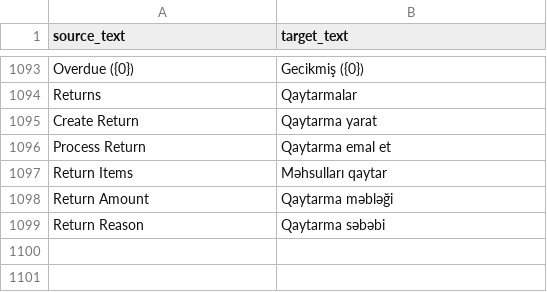
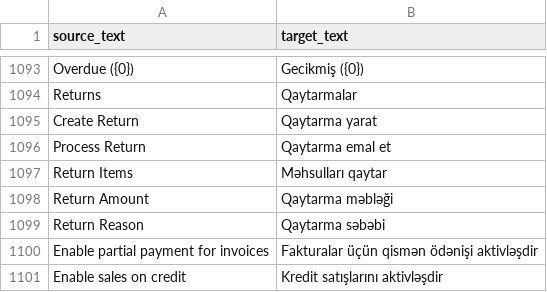
Before and after one commit to hemidirasim/POSNext, a CSV file: pos_next/translations/az.csv, drawn as a sheet; only a part is shown, gaps mark what is left out; the diff names each change by its address in the sheet, - before the commit and + after, or states it on an @@ line.

Commit message:
fix(i18n): fix 2 missing payment settings translations

```diff
--- a/pos_next/translations/az.csv
+++ b/pos_next/translations/az.csv
+row 1100: Enable partial payment for invoices | Fakturalar üçün qismən ödənişi aktivləşdir
+row 1101: Enable sales on credit | Kredit satışlarını aktivləşdir
```
Also changed, not shown: 1 other file.
